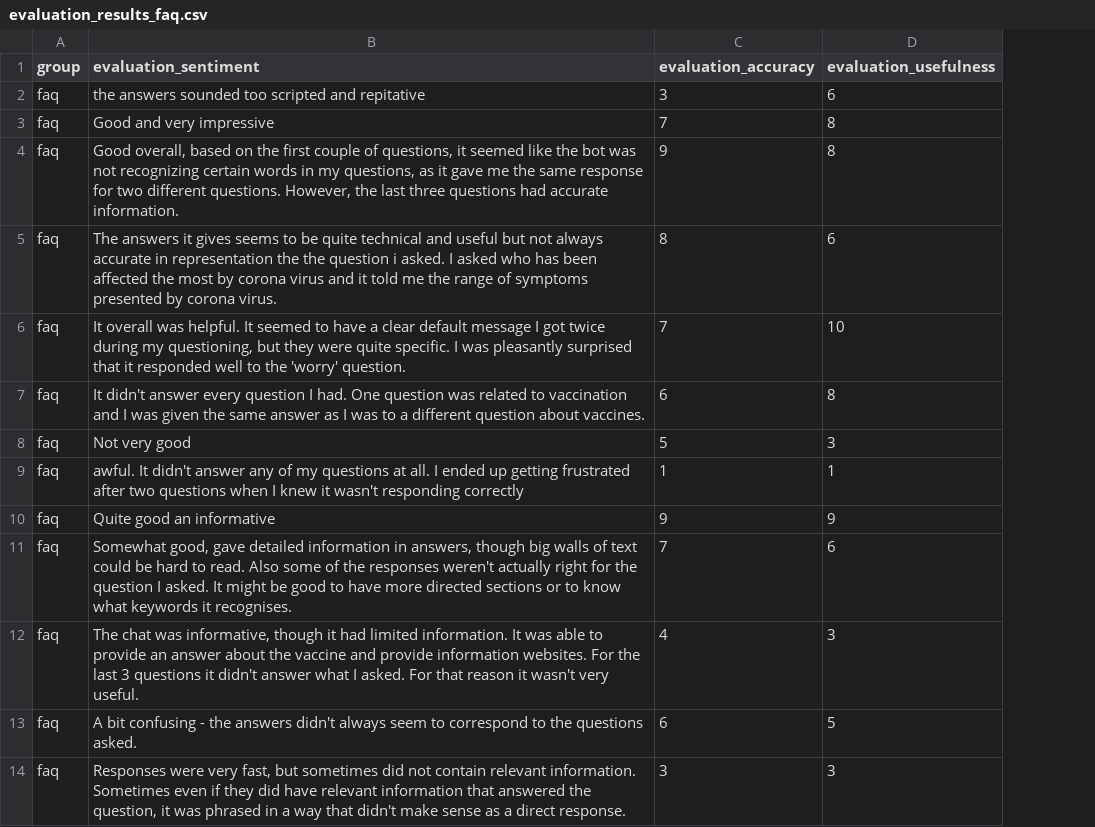
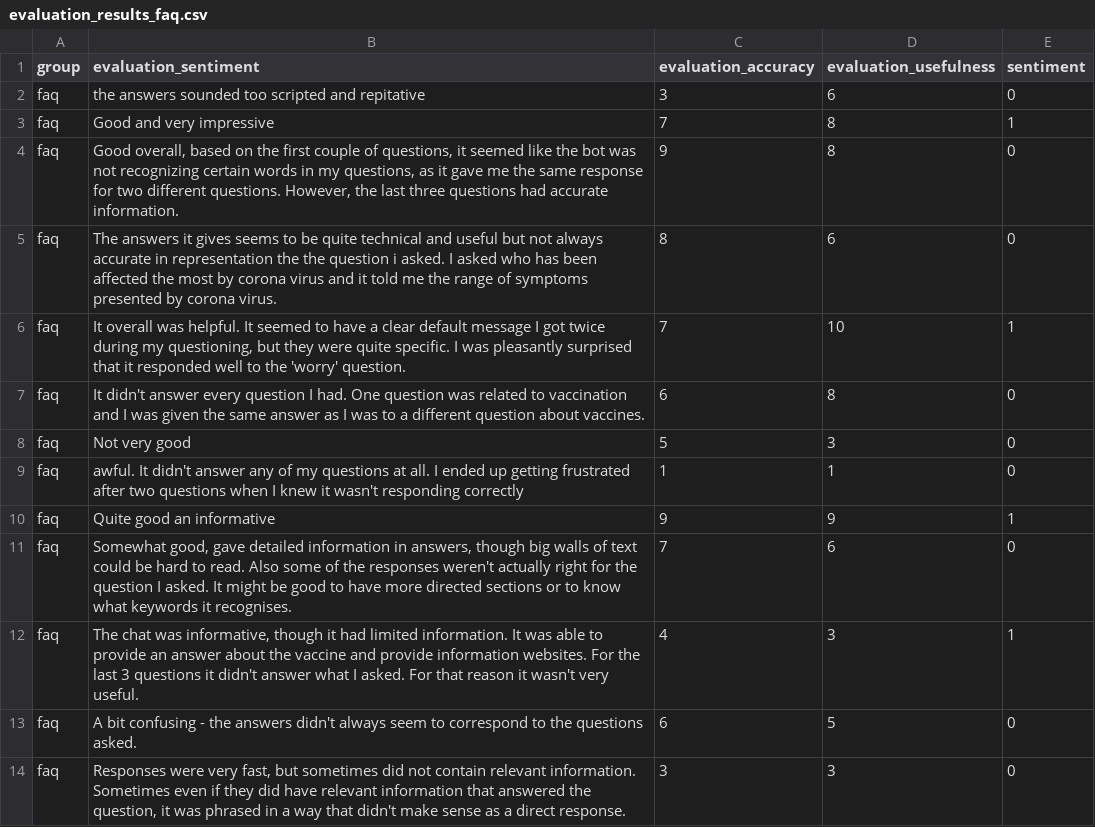
Before and after one commit to aaronbriel/jugglechat, a CSV file: experiment/data/evaluation_results_faq.csv, drawn as a sheet; only a part is shown; the diff names each change by its address in the sheet, - before the commit and + after, or states it on an @@ line.

Commit message:
refactored sentiment storage in data processing, introduced sentiment to statistical analysis

```diff
--- a/experiment/data/evaluation_results_faq.csv
+++ b/experiment/data/evaluation_results_faq.csv
+column E (sentiment), rows 2-14: 0 | 1 | 0 | 0 | 1 | 0 | 0 | 0 | 1 | 0 | 1 | 0 | 0
```
Also changed, not shown: experiment/data/evaluation_results_jugglechat.csv, experiment/data/evaluation_results_qa.csv, 2 other files.
